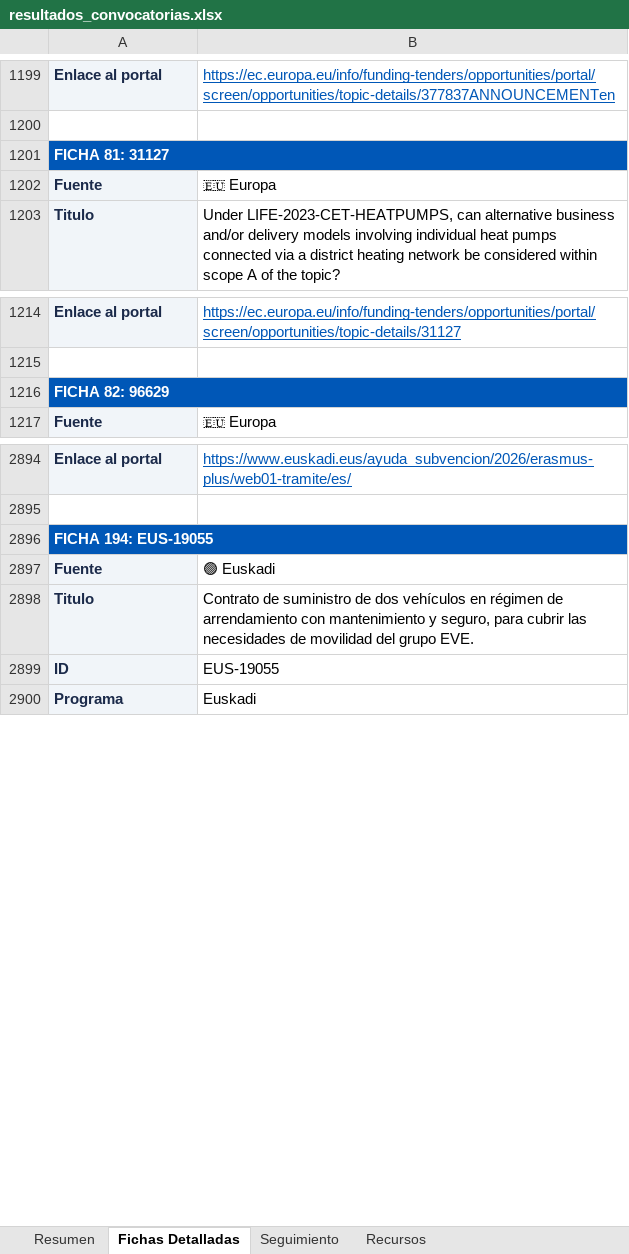
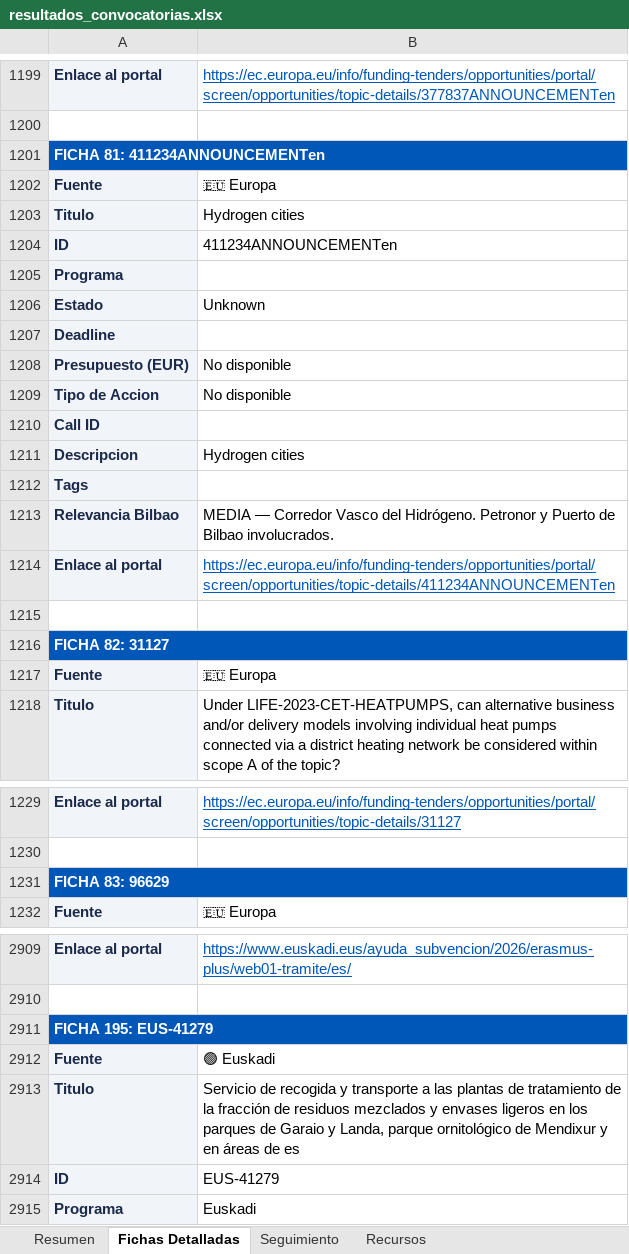
Before and after one commit to haguirre-lab/eu-funding-radar, an Excel workbook: docs/resultados_convocatorias.xlsx, sheet Fichas Detalladas, drawn as a sheet; only a part is shown, gaps mark what is left out; values as stored, in another font and other column widths than the file's, no borders; addresses are those after the commit; the diff covers the shown part only; the diff names each change by its address in the sheet, - before the commit and + after, or states it on an @@ line.

```diff
--- a/docs/resultados_convocatorias.xlsx (sheet Fichas Detalladas)
+++ b/docs/resultados_convocatorias.xlsx (sheet Fichas Detalladas)
-A1201: FICHA 81: 31127
+A1201: FICHA 81: 411234ANNOUNCEMENTen
@@ row 1472 moved to row 1202: Fuente @@
+row 1203: Titulo | Hydrogen cities
+row 1204: ID | 411234ANNOUNCEMENTen
@@ row 1475 moved to row 1205: Programa @@
@@ row 1476 moved to row 1206: Estado @@
@@ row 1477 moved to row 1207: Deadline @@
@@ row 1478 moved to row 1208: Presupuesto (EUR) @@
@@ row 1479 moved to row 1209: Tipo de Accion @@
@@ row 1480 moved to row 1210: Call ID @@
+row 1211: Descripcion | Hydrogen cities
@@ row 1482 moved to row 1212: Tags @@
+row 1213: Relevancia Bilbao | MEDIA — Corredor Vasco del Hidrógeno. Petronor y Puerto de Bilbao involucrados.
+row 1214: Enlace al portal | https://ec.europa.eu/info/funding-tenders/opportunities/portal/screen/opportunities/topic-details/411234ANNOUNCEMENTen
+row 1215: (empty)
+row 1216: FICHA 82: 31127
-A1231: FICHA 82: 96629
+A1231: FICHA 83: 96629
-A2911: FICHA 194: EUS-19055
+A2911: FICHA 195: EUS-41279
-B2913: Contrato de suministro de dos vehículos en régimen de arrendamiento con mantenimiento y seguro, para cubrir las necesidades de movilidad del grupo EVE.
+B2913: Servicio de recogida y transporte a las plantas de tratamiento de la fracción de residuos mezclados y envases ligeros en los parques de Garaio y Landa, parque ornitológico de Mendixur y en áreas de es
-B2914: EUS-19055
+B2914: EUS-41279
```
Also changed, not shown: other rows of this sheet, sheet Resumen, sheet Seguimiento, 3 other files.
